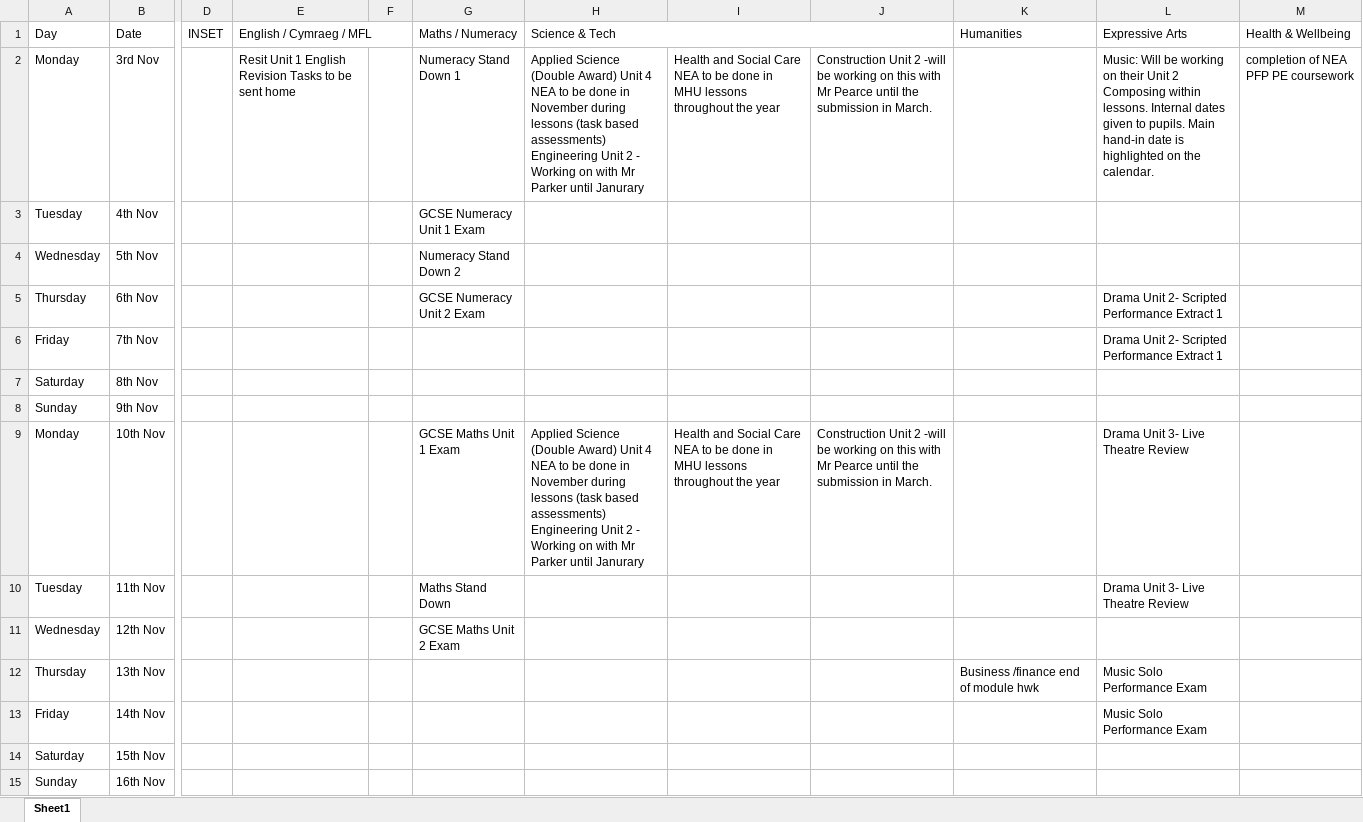
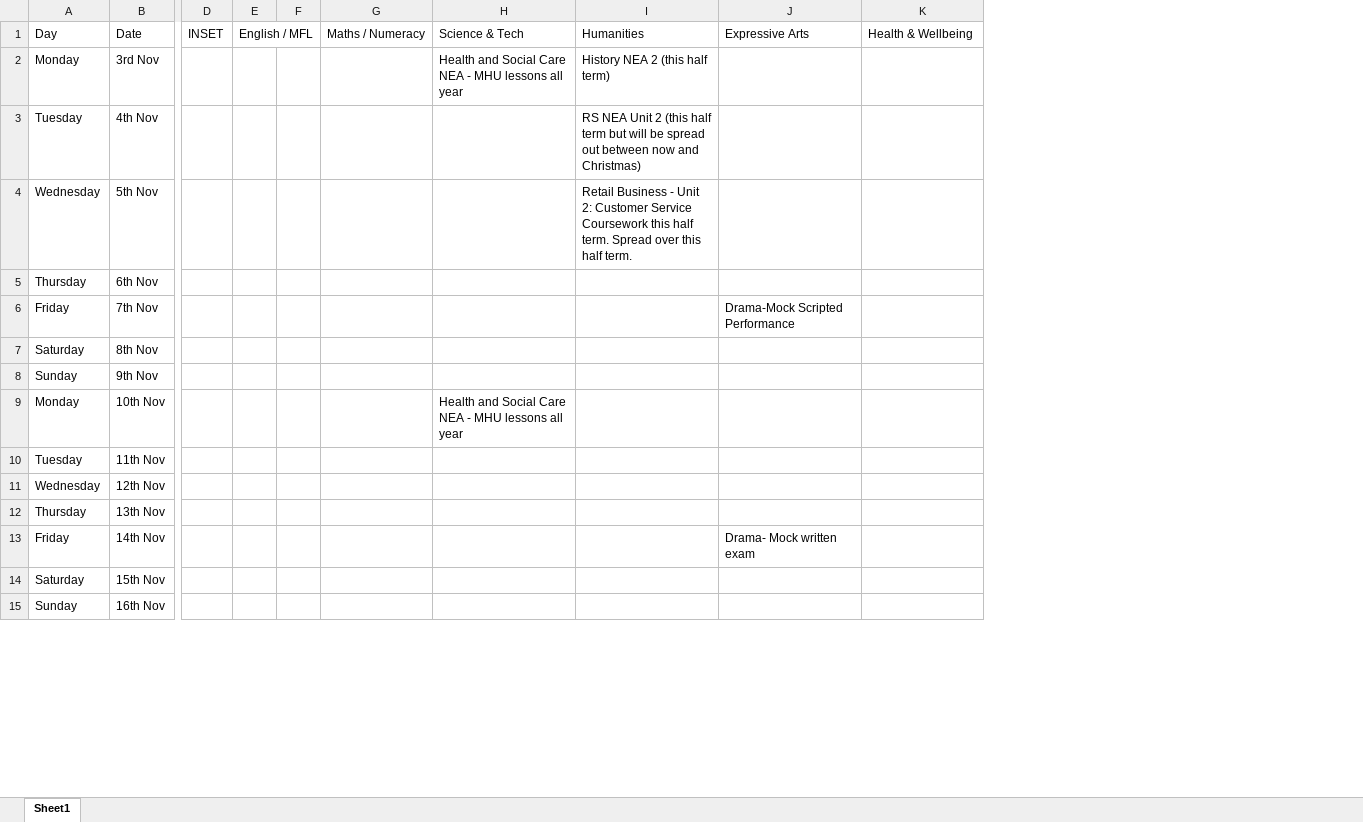
Before and after one commit to collisdigital/bassaleg-assessment-calendar, an Excel workbook: scripts/temp_sheet.xlsx, sheet Sheet1, drawn as a sheet; only a part is shown, gaps mark what is left out; values as stored, in another font and other column widths than the file's, no cell formats; charts and pictures not drawn; removed rows and columns are numbered as before the commit, all else as after; ↵ is a line break in a cell; the diff covers the shown part only; the diff names each change by its address in the sheet, - before the commit and + after, or states it on an @@ line.

```diff
--- a/scripts/temp_sheet.xlsx (sheet Sheet1)
+++ b/scripts/temp_sheet.xlsx (sheet Sheet1)
-column E (English / Cymraeg / MFL), row 2: Resit Unit 1 English Revision Tasks to be sent home
-column F, empty
+column E (English / MFL), empty
+column F, empty
-column I, rows 2-9: Health and Social Care NEA to be done in MHU lessons throughout the year |  |  |  |  |  |  | Health and Social Care NEA to be done in MHU lessons throughout the year
-column J, rows 2-9: Construction Unit 2 -will be working on this with Mr Pearce until the submission in March. |  |  |  |  |  |  | Construction Unit 2 -will be working on this with Mr Pearce until the submission in March.
-H1:J1 merged
-G2 (Maths / Numeracy): Numeracy Stand Down 1
+G2 (Maths / Numeracy): (empty)
-H2 (Science & Tech): Applied Science (Double Award) Unit 4 NEA to be done in November during lessons (task based assessments) ↵ Engineering Unit 2 - Working on with Mr Parker until Janurary
+H2 (Science & Tech): Health and Social Care NEA - MHU lessons all year
-I2 (Humanities): (empty)
+I2 (Humanities): History NEA 2 (this half term)
-J2 (Expressive Arts): Music: Will be working on their Unit 2 Composing within lessons. Internal dates given to pupils. Main hand-in date is highlighted on the calendar.
+J2 (Expressive Arts): (empty)
-K2 (Health & Wellbeing): completion of NEA PFP PE coursework
+K2 (Health & Wellbeing): (empty)
-G3 (Maths / Numeracy): GCSE Numeracy Unit 1 Exam
+G3 (Maths / Numeracy): (empty)
-I3 (Humanities): (empty)
+I3 (Humanities): RS NEA Unit 2 (this half term but will be spread out between now and Christmas)
-G4 (Maths / Numeracy): Numeracy Stand Down 2
+G4 (Maths / Numeracy): (empty)
-I4 (Humanities): (empty)
+I4 (Humanities): Retail Business - Unit 2: Customer Service Coursework this half term. Spread over this half term.
-G5 (Maths / Numeracy): GCSE Numeracy Unit 2 Exam
+G5 (Maths / Numeracy): (empty)
-J5 (Expressive Arts): Drama Unit 2- Scripted Performance Extract 1
+J5 (Expressive Arts): (empty)
-J6 (Expressive Arts): Drama Unit 2- Scripted Performance Extract 1
+J6 (Expressive Arts): Drama-Mock Scripted Performance
-G9 (Maths / Numeracy): GCSE Maths Unit 1 Exam
+G9 (Maths / Numeracy): (empty)
-H9 (Science & Tech): Applied Science (Double Award) Unit 4 NEA to be done in November during lessons (task based assessments) ↵ Engineering Unit 2 - Working on with Mr Parker until Janurary
+H9 (Science & Tech): Health and Social Care NEA - MHU lessons all year
-J9:J10 (Expressive Arts): Drama Unit 3- Live Theatre Review
+J9:J10 (Expressive Arts): (empty)
-G10 (Maths / Numeracy): Maths Stand Down
+G10 (Maths / Numeracy): (empty)
-G11 (Maths / Numeracy): GCSE Maths Unit 2 Exam
+G11 (Maths / Numeracy): (empty)
-I12 (Humanities): Business /finance end of module hwk
+I12 (Humanities): (empty)
-J12 (Expressive Arts): Music Solo Performance Exam
+J12 (Expressive Arts): (empty)
-J13 (Expressive Arts): Music Solo Performance Exam
+J13 (Expressive Arts): Drama- Mock written exam
```
Also changed, not shown: 97 edited cells elsewhere in this sheet, cell formats, 8 other files.
